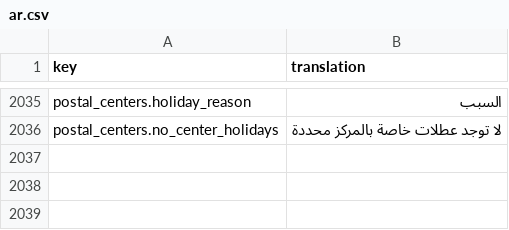
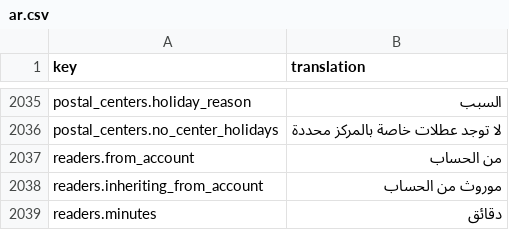
Before and after one commit to IgnacioFernandezSoriano/ONEMS, a CSV file: public/locales/ar.csv, drawn as a sheet; only a part is shown, gaps mark what is left out.

Commit message:
feat(readers): Add mixed_reader_gap_minutes inheritance from Account Config

```diff
--- a/public/locales/ar.csv
+++ b/public/locales/ar.csv
@@ -2036 +2036,4 @@ postal_centers.holiday_reason,السبب
 postal_centers.no_center_holidays,لا توجد عطلات خاصة بالمركز محددة
+readers.from_account,من الحساب
+readers.inheriting_from_account,موروث من الحساب
+readers.minutes,دقائق
```
Also changed, not shown: public/locales/en.csv, public/locales/es.csv, 2 other files.
